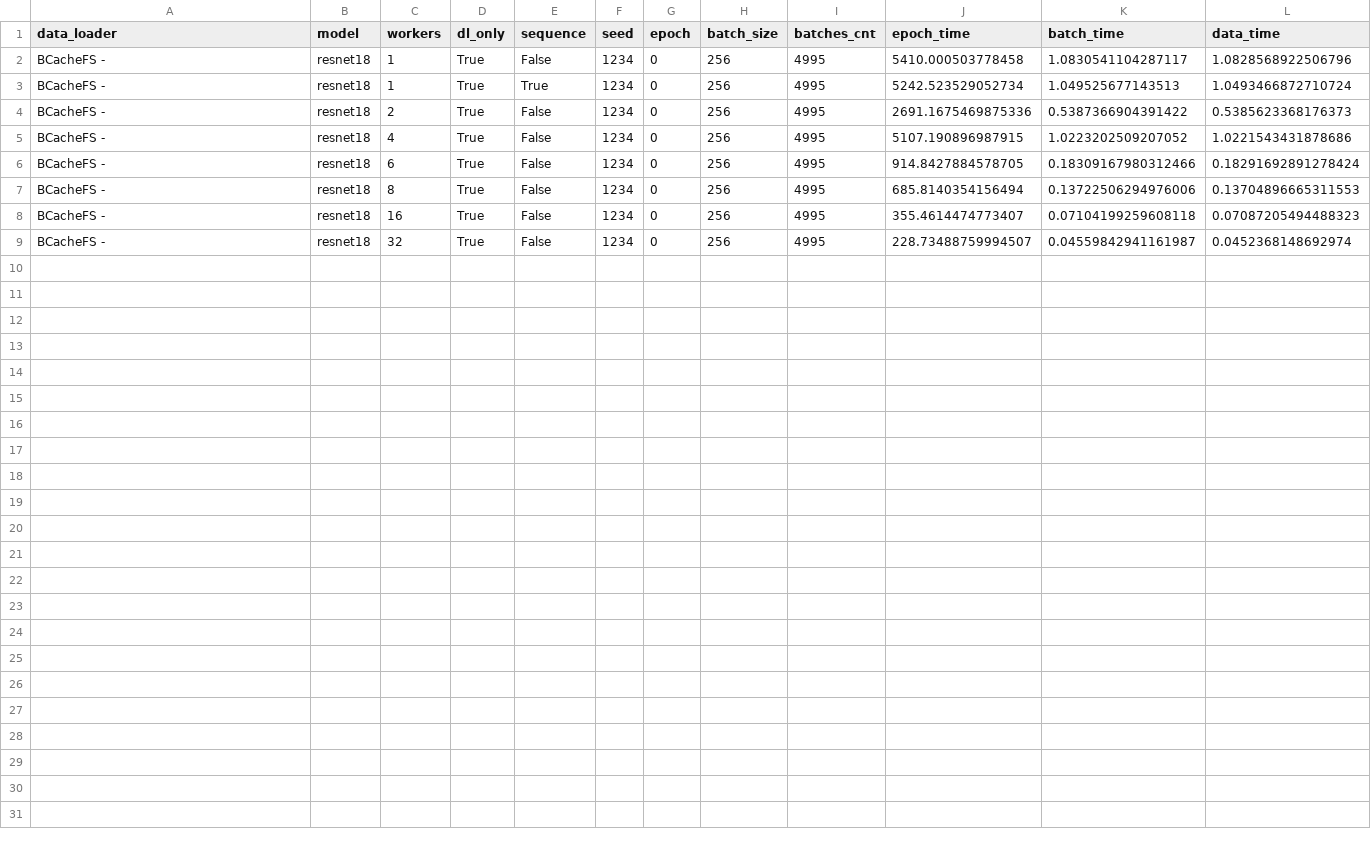
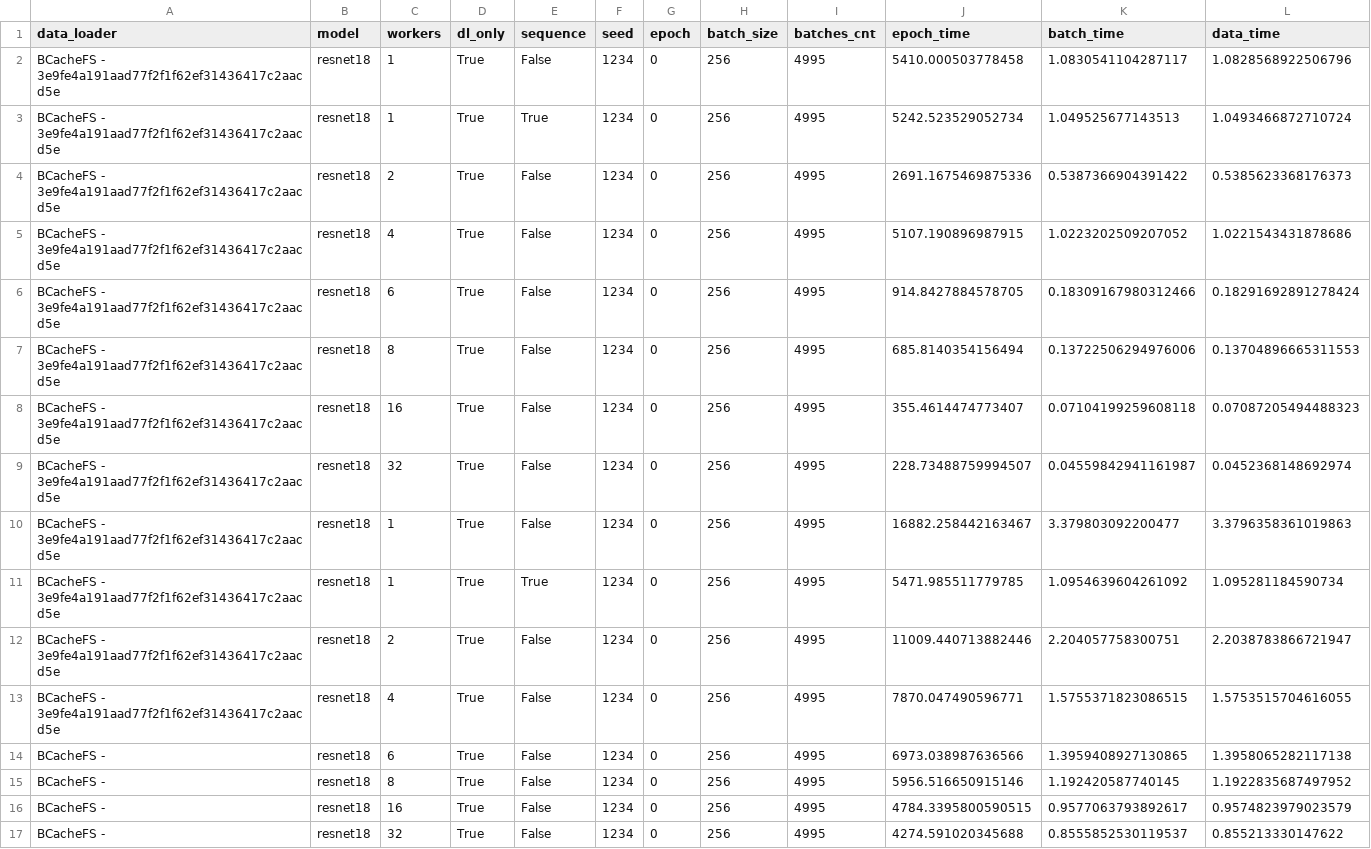
Before and after one commit to satyaog/Benzina_bench, a CSV file: results/dn-a001/bcachefs_measures.csv, drawn as a sheet; only a part is shown; rows hold the shown columns only; the diff names each change by its address in the sheet, - before the commit and + after, or states it on an @@ line.

Commit message:
[DATALAD RUNCMD] scripts/bcachefs_benches.sh --ds-dir /Tm...
=== Do not change lines below ===
{
 "chain": [],
 "cmd": "scripts/bcachefs_benches.sh --ds-dir /Tmp/satya-local/ --batch-sizes 256 --batches 0 --max-workers 32",
 "dsid": "2f3794d8-79b2-11ea-8852-22918b96125c",
 "exit": 0,
 "extra_inputs": [],
 "inputs": [],
 "outputs": [],
 "pwd": "."
}
^^^ Do not change lines above ^^^

```diff
--- a/results/dn-a001/bcachefs_measures.csv
+++ b/results/dn-a001/bcachefs_measures.csv
-A2:A9 (data_loader): BCacheFS -
+A2:A9 (data_loader): BCacheFS - 3e9fe4a191aad77f2f1f62ef31436417c2aacd5e
+row 10: BCacheFS - 3e9fe4a191aad77f2f1f62ef31436417c2aacd5e | resnet18 | 1 | True | False | 1234 | 0 | 256 | 4995 | 16882.258442163467 | 3.379803092200477 | 3.3796358361019863
+row 11: BCacheFS - 3e9fe4a191aad77f2f1f62ef31436417c2aacd5e | resnet18 | 1 | True | True | 1234 | 0 | 256 | 4995 | 5471.985511779785 | 1.0954639604261092 | 1.095281184590734
+row 12: BCacheFS - 3e9fe4a191aad77f2f1f62ef31436417c2aacd5e | resnet18 | 2 | True | False | 1234 | 0 | 256 | 4995 | 11009.440713882446 | 2.204057758300751 | 2.2038783866721947
+row 13: BCacheFS - 3e9fe4a191aad77f2f1f62ef31436417c2aacd5e | resnet18 | 4 | True | False | 1234 | 0 | 256 | 4995 | 7870.047490596771 | 1.5755371823086515 | 1.5753515704616055
+row 14: BCacheFS - | resnet18 | 6 | True | False | 1234 | 0 | 256 | 4995 | 6973.038987636566 | 1.3959408927130865 | 1.3958065282117138
+row 15: BCacheFS - | resnet18 | 8 | True | False | 1234 | 0 | 256 | 4995 | 5956.516650915146 | 1.192420587740145 | 1.1922835687497952
+row 16: BCacheFS - | resnet18 | 16 | True | False | 1234 | 0 | 256 | 4995 | 4784.3395800590515 | 0.9577063793892617 | 0.9574823979023579
+row 17: BCacheFS - | resnet18 | 32 | True | False | 1234 | 0 | 256 | 4995 | 4274.591020345688 | 0.8555852530119537 | 0.855213330147622
```
Also changed, not shown: results/dn-a001/torchvision_measures.csv, 1 other file.
